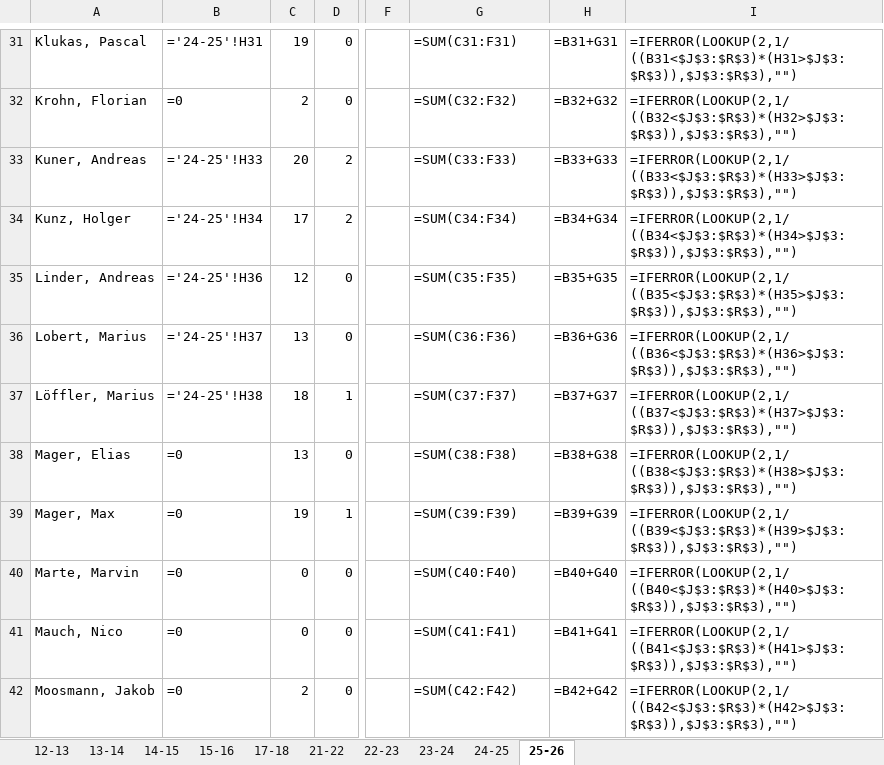
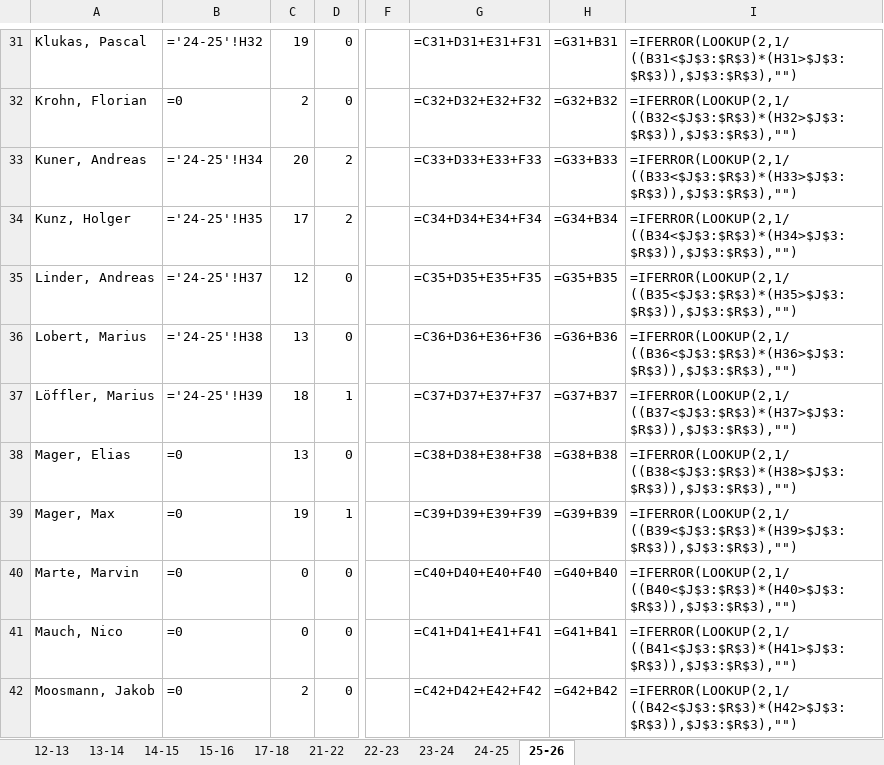
Before and after one commit to flaigtim/matchCounter, an Excel workbook: player_stats/_stats_overall.xlsx, sheet 25-26, drawn as a sheet; only a part is shown, gaps mark what is left out; values as stored, in another font and other column widths than the file's, no cell formats; formulas without a stored value are shown as written; the diff covers the shown part only; the diff names each change by its address in the sheet, - before the commit and + after, or states it on an @@ line.

```diff
--- a/player_stats/_stats_overall.xlsx (sheet 25-26)
+++ b/player_stats/_stats_overall.xlsx (sheet 25-26)
-B31: ='24-25'!H31
+B31: ='24-25'!H32
-G31: =SUM(C31:F31)
+G31: =C31+D31+E31+F31
-H31: =B31+G31
+H31: =G31+B31
-G32: =SUM(C32:F32)
+G32: =C32+D32+E32+F32
-H32: =B32+G32
+H32: =G32+B32
-B33: ='24-25'!H33
+B33: ='24-25'!H34
-G33: =SUM(C33:F33)
+G33: =C33+D33+E33+F33
-H33: =B33+G33
+H33: =G33+B33
-B34: ='24-25'!H34
+B34: ='24-25'!H35
-G34: =SUM(C34:F34)
+G34: =C34+D34+E34+F34
-H34: =B34+G34
+H34: =G34+B34
-B35: ='24-25'!H36
+B35: ='24-25'!H37
-G35: =SUM(C35:F35)
+G35: =C35+D35+E35+F35
-H35: =B35+G35
+H35: =G35+B35
-B36: ='24-25'!H37
+B36: ='24-25'!H38
-G36: =SUM(C36:F36)
+G36: =C36+D36+E36+F36
-H36: =B36+G36
+H36: =G36+B36
-B37: ='24-25'!H38
+B37: ='24-25'!H39
-G37: =SUM(C37:F37)
+G37: =C37+D37+E37+F37
-H37: =B37+G37
+H37: =G37+B37
-G38: =SUM(C38:F38)
+G38: =C38+D38+E38+F38
-H38: =B38+G38
+H38: =G38+B38
-G39: =SUM(C39:F39)
+G39: =C39+D39+E39+F39
-H39: =B39+G39
+H39: =G39+B39
-G40: =SUM(C40:F40)
+G40: =C40+D40+E40+F40
-H40: =B40+G40
+H40: =G40+B40
-G41: =SUM(C41:F41)
+G41: =C41+D41+E41+F41
-H41: =B41+G41
+H41: =G41+B41
-G42: =SUM(C42:F42)
+G42: =C42+D42+E42+F42
-H42: =B42+G42
+H42: =G42+B42
```
Also changed, not shown: 110 edited cells elsewhere in this sheet, sheet 24-25, cell formats, 1 other file.
